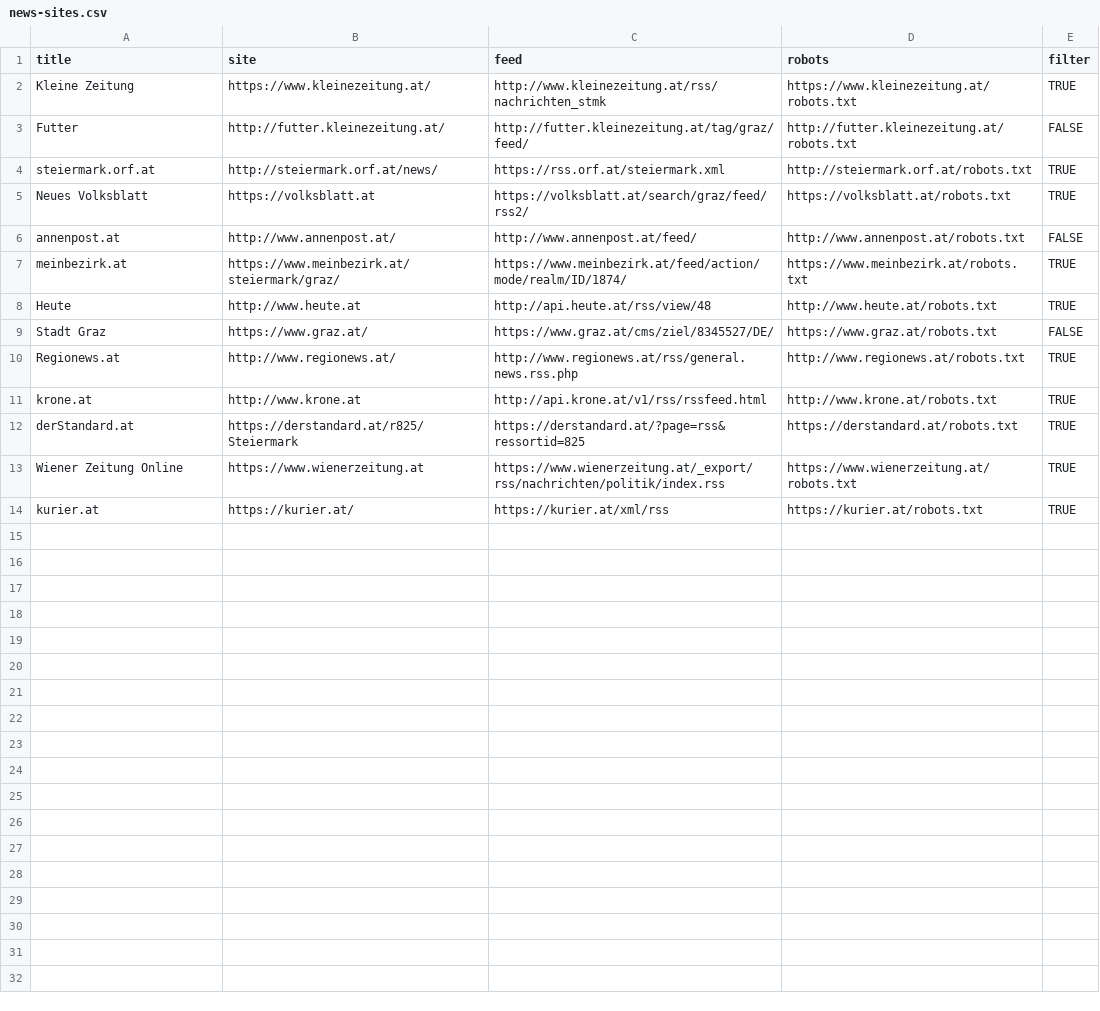
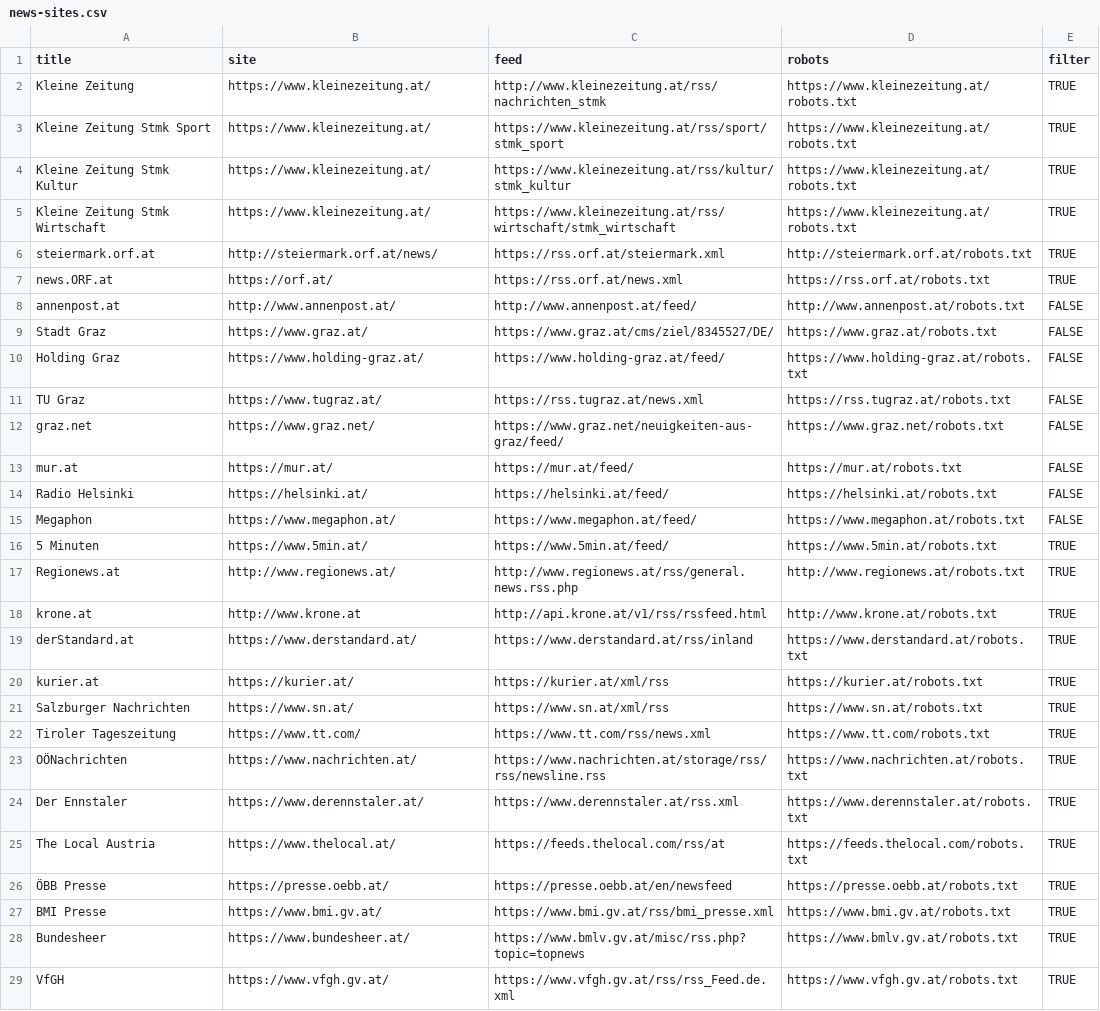
Before and after one commit to PeterTheOne/graz.news, a CSV file: news-sites.csv, drawn as a sheet.

```diff
--- a/news-sites.csv
+++ b/news-sites.csv
@@ -2,13 +2,28 @@ title,site,feed,robots,filter
 Kleine Zeitung,https://www.kleinezeitung.at/,http://www.kleinezeitung.at/rss/nachrichten_stmk,https://www.kleinezeitung.at/robots.txt,TRUE
-Futter,http://futter.kleinezeitung.at/,http://futter.kleinezeitung.at/tag/graz/feed/,http://futter.kleinezeitung.at/robots.txt,FALSE
+Kleine Zeitung Stmk Sport,https://www.kleinezeitung.at/,https://www.kleinezeitung.at/rss/sport/stmk_sport,https://www.kleinezeitung.at/robots.txt,TRUE
+Kleine Zeitung Stmk Kultur,https://www.kleinezeitung.at/,https://www.kleinezeitung.at/rss/kultur/stmk_kultur,https://www.kleinezeitung.at/robots.txt,TRUE
+Kleine Zeitung Stmk Wirtschaft,https://www.kleinezeitung.at/,https://www.kleinezeitung.at/rss/wirtschaft/stmk_wirtschaft,https://www.kleinezeitung.at/robots.txt,TRUE
 steiermark.orf.at,http://steiermark.orf.at/news/,https://rss.orf.at/steiermark.xml,http://steiermark.orf.at/robots.txt,TRUE
-Neues Volksblatt,https://volksblatt.at,https://volksblatt.at/search/graz/feed/rss2/,https://volksblatt.at/robots.txt,TRUE
+news.ORF.at,https://orf.at/,https://rss.orf.at/news.xml,https://rss.orf.at/robots.txt,TRUE
 annenpost.at,http://www.annenpost.at/,http://www.annenpost.at/feed/,http://www.annenpost.at/robots.txt,FALSE
-meinbezirk.at,https://www.meinbezirk.at/steiermark/graz/,https://www.meinbezirk.at/feed/action/mode/realm/ID/1874/,https://www.meinbezirk.at/robots.txt,TRUE
-Heute,http://www.heute.at,http://api.heute.at/rss/view/48,http://www.heute.at/robots.txt,TRUE
 Stadt Graz,https://www.graz.at/,https://www.graz.at/cms/ziel/8345527/DE/,https://www.graz.at/robots.txt,FALSE
+Holding Graz,https://www.holding-graz.at/,https://www.holding-graz.at/feed/,https://www.holding-graz.at/robots.txt,FALSE
+TU Graz,https://www.tugraz.at/,https://rss.tugraz.at/news.xml,https://rss.tugraz.at/robots.txt,FALSE
+graz.net,https://www.graz.net/,https://www.graz.net/neuigkeiten-aus-graz/feed/,https://www.graz.net/robots.txt,FALSE
+mur.at,https://mur.at/,https://mur.at/feed/,https://mur.at/robots.txt,FALSE
+Radio Helsinki,https://helsinki.at/,https://helsinki.at/feed/,https://helsinki.at/robots.txt,FALSE
+Megaphon,https://www.megaphon.at/,https://www.megaphon.at/feed/,https://www.megaphon.at/robots.txt,FALSE
+5 Minuten,https://www.5min.at/,https://www.5min.at/feed/,https://www.5min.at/robots.txt,TRUE
 Regionews.at,http://www.regionews.at/,http://www.regionews.at/rss/general.news.rss.php,http://www.regionews.at/robots.txt,TRUE
 krone.at,http://www.krone.at,http://api.krone.at/v1/rss/rssfeed.html,http://www.krone.at/robots.txt,TRUE
-derStandard.at,https://derstandard.at/r825/Steiermark,https://derstandard.at/?page=rss&ressortid=825,https://derstandard.at/robots.txt,TRUE
-Wiener Zeitung Online,https://www.wienerzeitung.at,https://www.wienerzeitung.at/_export/rss/nachrichten/politik/index.rss,https://www.wienerzeitung.at/robots.txt,TRUE
+derStandard.at,https://www.derstandard.at/,https://www.derstandard.at/rss/inland,https://www.derstandard.at/robots.txt,TRUE
 kurier.at,https://kurier.at/,https://kurier.at/xml/rss,https://kurier.at/robots.txt,TRUE
+Salzburger Nachrichten,https://www.sn.at/,https://www.sn.at/xml/rss,https://www.sn.at/robots.txt,TRUE
+Tiroler Tageszeitung,https://www.tt.com/,https://www.tt.com/rss/news.xml,https://www.tt.com/robots.txt,TRUE
+OÖNachrichten,https://www.nachrichten.at/,https://www.nachrichten.at/storage/rss/rss/newsline.rss,https://www.nachrichten.at/robots.txt,TRUE
+Der Ennstaler,https://www.derennstaler.at/,https://www.derennstaler.at/rss.xml,https://www.derennstaler.at/robots.txt,TRUE
+The Local Austria,https://www.thelocal.at/,https://feeds.thelocal.com/rss/at,https://feeds.thelocal.com/robots.txt,TRUE
+ÖBB Presse,https://presse.oebb.at/,https://presse.oebb.at/en/newsfeed,https://presse.oebb.at/robots.txt,TRUE
+BMI Presse,https://www.bmi.gv.at/,https://www.bmi.gv.at/rss/bmi_presse.xml,https://www.bmi.gv.at/robots.txt,TRUE
+Bundesheer,https://www.bundesheer.at/,https://www.bmlv.gv.at/misc/rss.php?topic=topnews,https://www.bmlv.gv.at/robots.txt,TRUE
+VfGH,https://www.vfgh.gv.at/,https://www.vfgh.gv.at/rss/rss_Feed.de.xml,https://www.vfgh.gv.at/robots.txt,TRUE
```
